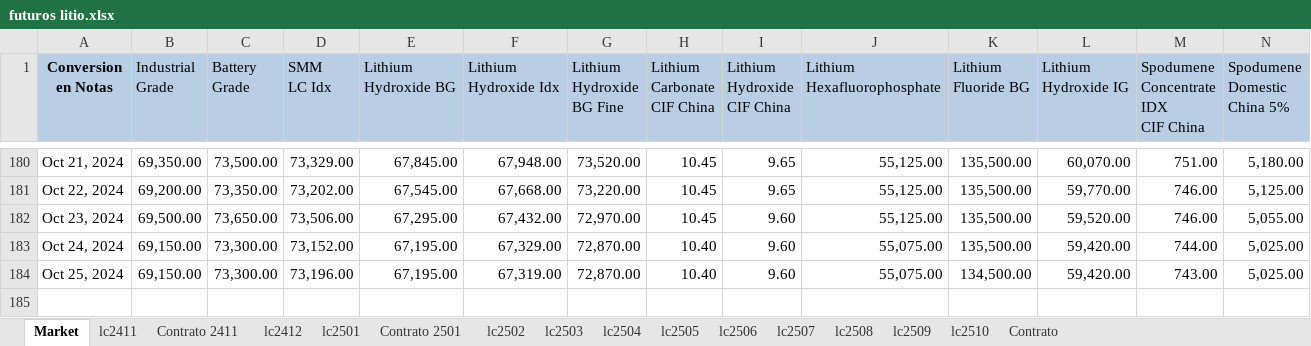
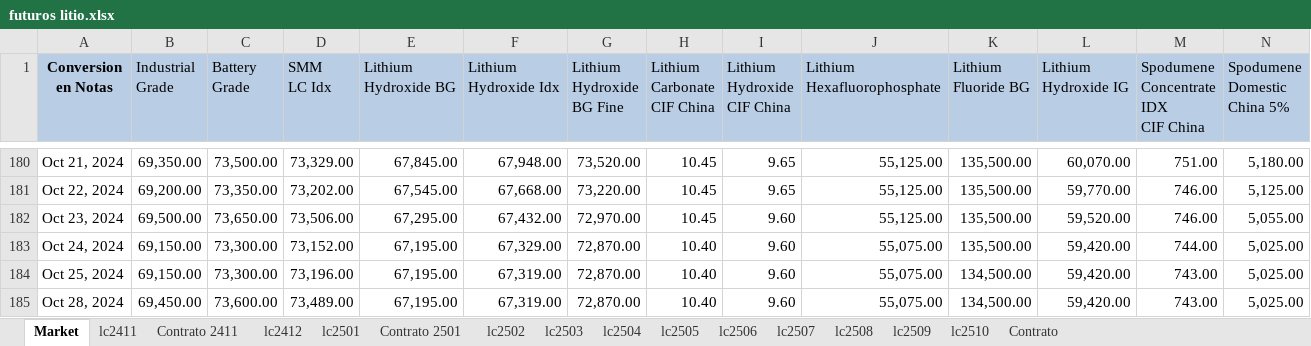
Before and after one commit to mherrerab21/Litio-APP, an Excel workbook: futuros litio.xlsx, sheet Market, drawn as a sheet; only a part is shown, gaps mark what is left out; values as stored, in another font and other column widths than the file's, no borders; charts and pictures not drawn; rows hold the shown columns only; the diff names each change by its address in the sheet, - before the commit and + after, or states it on an @@ line.

```diff
--- a/futuros litio.xlsx (sheet Market)
+++ b/futuros litio.xlsx (sheet Market)
+row 185: Oct 28, 2024 | 69,450.00 | 73,600.00 | 73,489.00 | 67,195.00 | 67,319.00 | 72,870.00 | 10.40 | 9.60 | 55,075.00 | 134,500.00 | 59,420.00 | 743.00 | 5,025.00
```
Also changed, not shown: sheet lc2510, sheet lc2509, sheet lc2508, sheet lc2507, sheet lc2506, sheet lc2502, 8 more sheets, charts or pictures.
